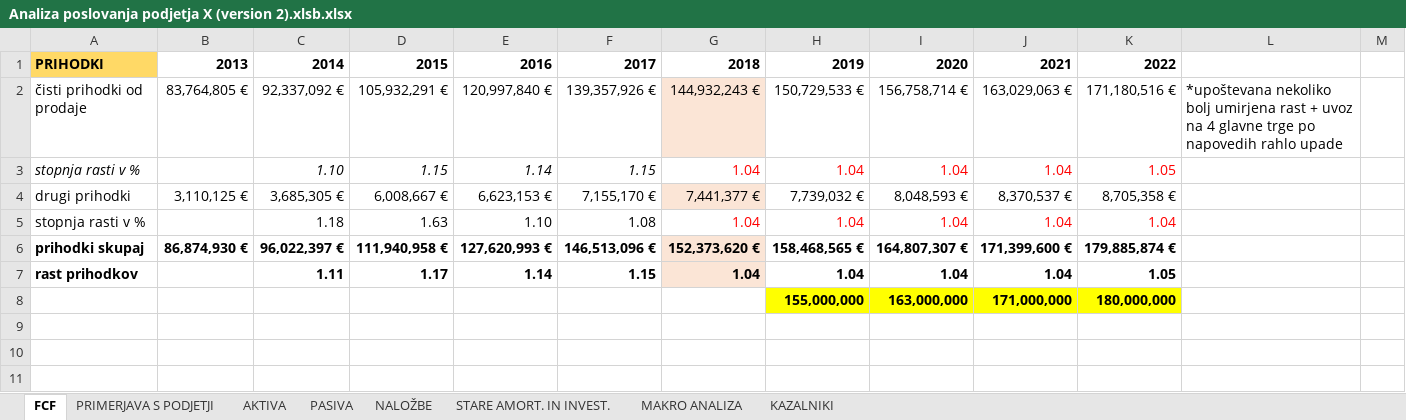
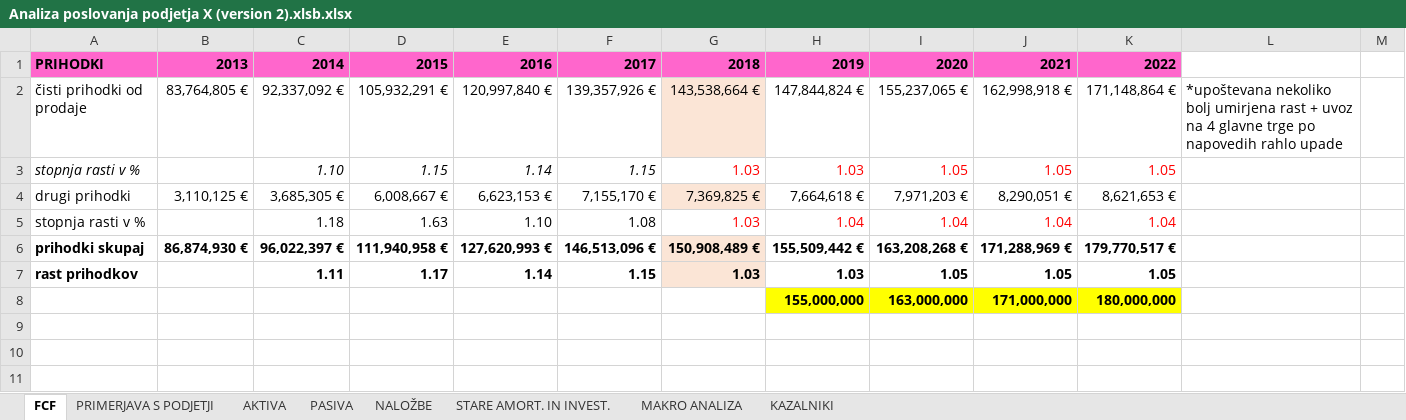
Before and after one commit to nezahabjan/Diplomska-naloga-, an Excel workbook: Analiza poslovanja podjetja X (version 2).xlsb.xlsx, sheet FCF, drawn as a sheet; only a part is shown; values as stored, in another font and other column widths than the file's, no borders; charts and pictures not drawn; the diff covers the shown part only; the diff names each change by its address in the sheet, - before the commit and + after, or states it on an @@ line.

```diff
--- a/Analiza poslovanja podjetja X (version 2).xlsb.xlsx (sheet FCF)
+++ b/Analiza poslovanja podjetja X (version 2).xlsb.xlsx (sheet FCF)
-A1 fill: #FFD966
+A1 fill: #FF66CC
-B1:K1 fill: none
+B1:K1 fill: #FF66CC
-G2: 144,932,243 €
+G2: 143,538,664 €
-H2: 150,729,533 €
+H2: 147,844,824 €
-I2: 156,758,714 €
+I2: 155,237,065 €
-J2: 163,029,063 €
+J2: 162,998,918 €
-K2: 171,180,516 €
+K2: 171,148,864 €
-G3: 1.04
+G3: 1.03
-H3: 1.04
+H3: 1.03
-I3: 1.04
+I3: 1.05
-J3: 1.04
+J3: 1.05
-G4: 7,441,377 €
+G4: 7,369,825 €
-H4: 7,739,032 €
+H4: 7,664,618 €
-I4: 8,048,593 €
+I4: 7,971,203 €
-J4: 8,370,537 €
+J4: 8,290,051 €
-K4: 8,705,358 €
+K4: 8,621,653 €
-G5: 1.04
+G5: 1.03
-G6: 152,373,620 €
+G6: 150,908,489 €
-H6: 158,468,565 €
+H6: 155,509,442 €
-I6: 164,807,307 €
+I6: 163,208,268 €
-J6: 171,399,600 €
+J6: 171,288,969 €
-K6: 179,885,874 €
+K6: 179,770,517 €
-G7: 1.04
+G7: 1.03
-H7: 1.04
+H7: 1.03
-I7: 1.04
+I7: 1.05
-J7: 1.04
+J7: 1.05
```
Also changed, not shown: 8 added rows, 104 edited cells and cell formats elsewhere in this sheet, sheet STARE AMORT. IN INVEST., sheet NALOŽBE, sheet AKTIVA, sheet PASIVA, formulas that keep their value, charts or pictures.
